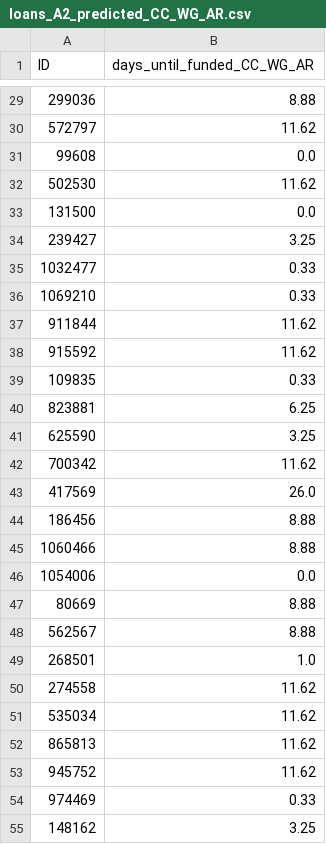
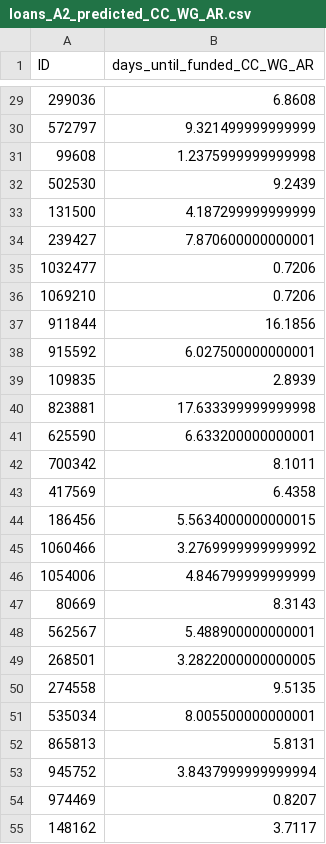
Before and after one commit to aroth7/big_data5, a CSV file: loans_A2_predicted_CC_WG_AR.csv, drawn as a sheet; only a part is shown, gaps mark what is left out; the diff covers the shown part only.

```diff
--- a/loans_A2_predicted_CC_WG_AR.csv
+++ b/loans_A2_predicted_CC_WG_AR.csv
@@ -29,27 +29,27 @@ ID,days_until_funded_CC_WG_AR
-299036,8.88
-572797,11.62
-99608,0.0
-502530,11.62
-131500,0.0
-239427,3.25
-1032477,0.33
-1069210,0.33
-911844,11.62
-915592,11.62
-109835,0.33
-823881,6.25
-625590,3.25
-700342,11.62
-417569,26.0
-186456,8.88
-1060466,8.88
-1054006,0.0
-80669,8.88
-562567,8.88
-268501,1.0
-274558,11.62
-535034,11.62
-865813,11.62
-945752,11.62
-974469,0.33
-148162,3.25
+299036,6.8608
+572797,9.321499999999999
+99608,1.2375999999999998
+502530,9.2439
+131500,4.187299999999999
+239427,7.870600000000001
+1032477,0.7206
+1069210,0.7206
+911844,16.1856
+915592,6.027500000000001
+109835,2.8939
+823881,17.633399999999998
+625590,6.633200000000001
+700342,8.1011
+417569,6.4358
+186456,5.5634000000000015
+1060466,3.2769999999999992
+1054006,4.846799999999999
+80669,8.3143
+562567,5.488900000000001
+268501,3.2822000000000005
+274558,9.5135
+535034,8.005500000000001
+865813,5.8131
+945752,3.8437999999999994
+974469,0.8207
+148162,3.7117
```
Also changed, not shown: 29 edited cells elsewhere in this file, 1 other file.
